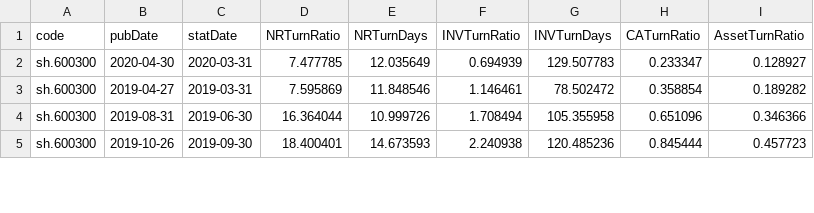
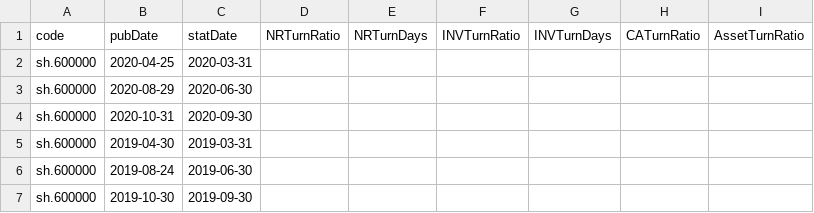
Before and after one commit to NP97-HY/baostock_builder, a CSV file: data_home/operation_data.csv, drawn as a sheet; only a part is shown; the diff covers the shown part only.

```diff
--- a/data_home/operation_data.csv
+++ b/data_home/operation_data.csv
@@ -1,5 +1,7 @@
 code,pubDate,statDate,NRTurnRatio,NRTurnDays,INVTurnRatio,INVTurnDays,CATurnRatio,AssetTurnRatio
-sh.600300,2020-04-30,2020-03-31,7.477785,12.035649,0.694939,129.507783,0.233347,0.128927
-sh.600300,2019-04-27,2019-03-31,7.595869,11.848546,1.146461,78.502472,0.358854,0.189282
-sh.600300,2019-08-31,2019-06-30,16.364044,10.999726,1.708494,105.355958,0.651096,0.346366
-sh.600300,2019-10-26,2019-09-30,18.400401,14.673593,2.240938,120.485236,0.845444,0.457723
+sh.600000,2020-04-25,2020-03-31,,,,,,
+sh.600000,2020-08-29,2020-06-30,,,,,,
+sh.600000,2020-10-31,2020-09-30,,,,,,
+sh.600000,2019-04-30,2019-03-31,,,,,,
+sh.600000,2019-08-24,2019-06-30,,,,,,
+sh.600000,2019-10-30,2019-09-30,,,,,,
```
Also changed, not shown: 133 edited cells elsewhere in this file, 10 other files.
